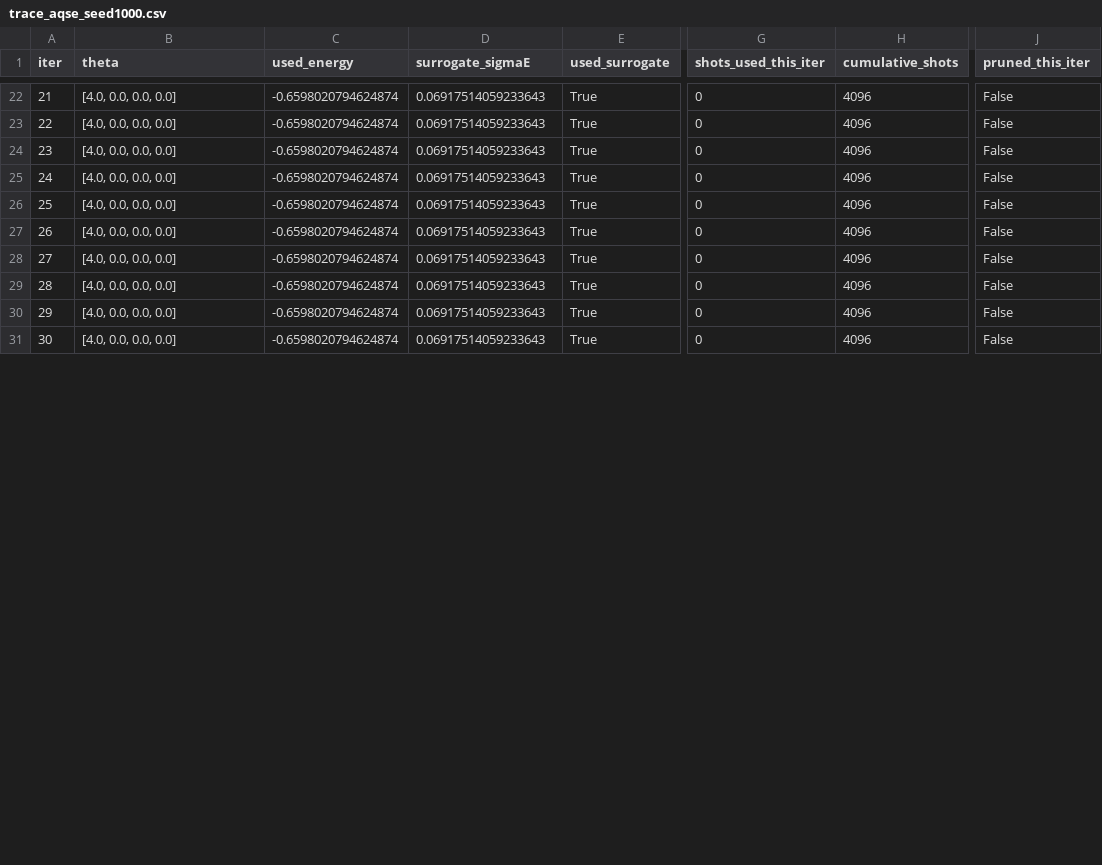
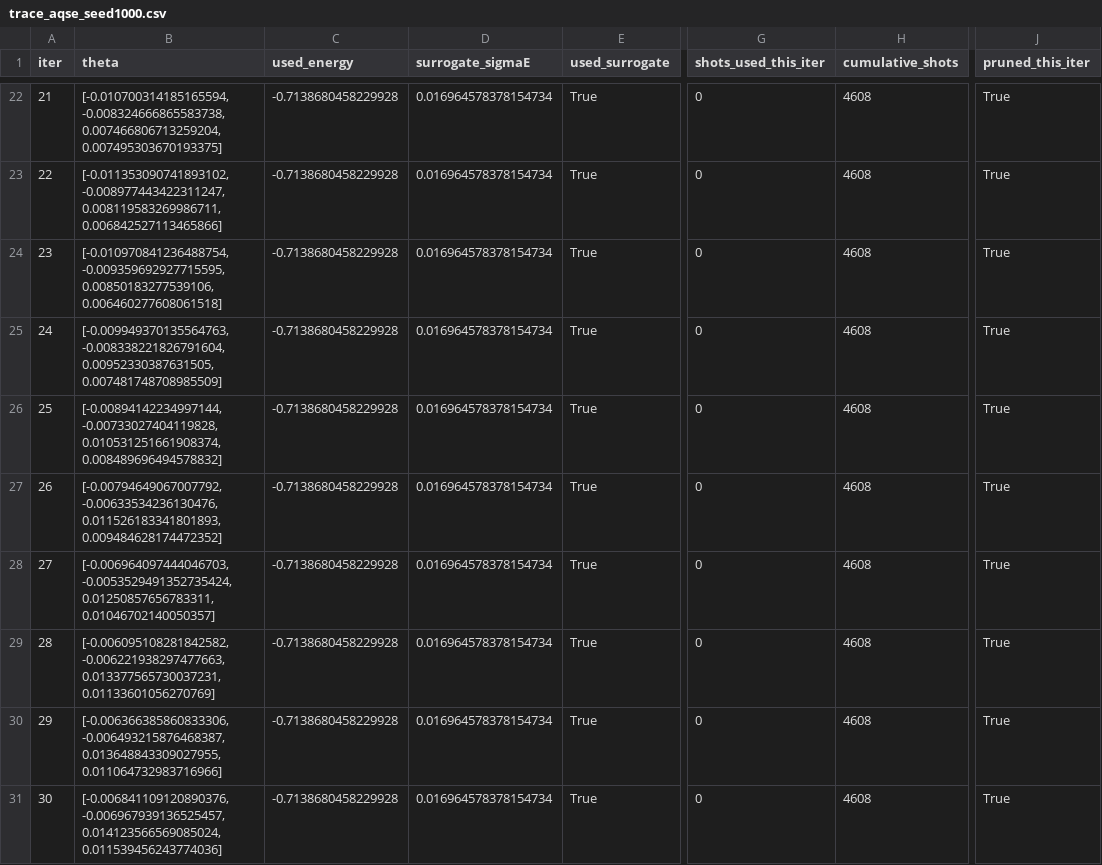
Before and after one commit to kkm121/aqse-hackathon, a CSV file: results/trace_aqse_seed1000.csv, drawn as a sheet; only a part is shown, gaps mark what is left out; the diff covers the shown part only; the diff names each change by its address in the sheet, - before the commit and + after, or states it on an @@ line.

```diff
--- a/results/trace_aqse_seed1000.csv
+++ b/results/trace_aqse_seed1000.csv
-B22 (theta): [4.0, 0.0, 0.0, 0.0]
+B22 (theta): [-0.010700314185165594, -0.008324666865583738, 0.007466806713259204, 0.007495303670193375]
-C22:C31 (used_energy): -0.6598020794624874
+C22:C31 (used_energy): -0.7138680458229928
-D22:D31 (surrogate_sigmaE): 0.06917514059233643
+D22:D31 (surrogate_sigmaE): 0.016964578378154734
-H22:H31 (cumulative_shots): 4096
+H22:H31 (cumulative_shots): 4608
-J22:J31 (pruned_this_iter): False
+J22:J31 (pruned_this_iter): True
-B23 (theta): [4.0, 0.0, 0.0, 0.0]
+B23 (theta): [-0.011353090741893102, -0.008977443422311247, 0.008119583269986711, 0.006842527113465866]
-B24 (theta): [4.0, 0.0, 0.0, 0.0]
+B24 (theta): [-0.010970841236488754, -0.009359692927715595, 0.00850183277539106, 0.006460277608061518]
-B25 (theta): [4.0, 0.0, 0.0, 0.0]
+B25 (theta): [-0.009949370135564763, -0.008338221826791604, 0.00952330387631505, 0.007481748708985509]
-B26 (theta): [4.0, 0.0, 0.0, 0.0]
+B26 (theta): [-0.00894142234997144, -0.00733027404119828, 0.010531251661908374, 0.008489696494578832]
-B27 (theta): [4.0, 0.0, 0.0, 0.0]
+B27 (theta): [-0.00794649067007792, -0.00633534236130476, 0.011526183341801893, 0.009484628174472352]
-B28 (theta): [4.0, 0.0, 0.0, 0.0]
+B28 (theta): [-0.006964097444046703, -0.0053529491352735424, 0.01250857656783311, 0.01046702140050357]
-B29 (theta): [4.0, 0.0, 0.0, 0.0]
+B29 (theta): [-0.006095108281842582, -0.006221938297477663, 0.013377565730037231, 0.01133601056270769]
-B30 (theta): [4.0, 0.0, 0.0, 0.0]
+B30 (theta): [-0.006366385860833306, -0.006493215876468387, 0.013648843309027955, 0.011064732983716966]
-B31 (theta): [4.0, 0.0, 0.0, 0.0]
+B31 (theta): [-0.006841109120890376, -0.006967939136525457, 0.014123566569085024, 0.011539456243774036]
```
Also changed, not shown: 149 edited cells elsewhere in this file, results/summary.csv, results/trace_aqse_seed1001.csv, 16 other files.
